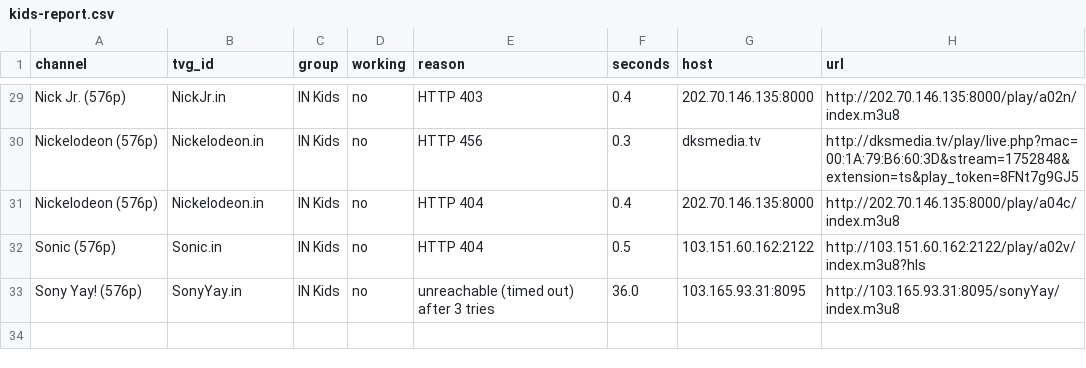
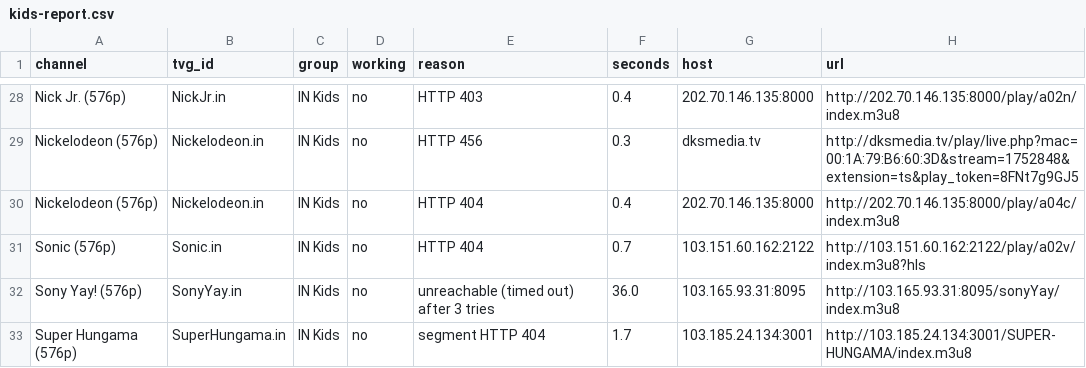
Before and after one commit to Inam321/tv, a CSV file: reports/kids-report.csv, drawn as a sheet; only a part is shown, gaps mark what is left out; the diff covers the shown part only.

```diff
--- a/reports/kids-report.csv
+++ b/reports/kids-report.csv
@@ -31,3 +30,4 @@ Nickelodeon (576p),Nickelodeon.in,IN Kids,no,HTTP 456,0.3,dksmedia.tv,http://dks
 Nickelodeon (576p),Nickelodeon.in,IN Kids,no,HTTP 404,0.4,202.70.146.135:8000,http://202.70.146.135:8000/play/a04c/index.m3u8
-Sonic (576p),Sonic.in,IN Kids,no,HTTP 404,0.5,103.151.60.162:2122,http://103.151.60.162:2122/play/a02v/index.m3u8?hls
+Sonic (576p),Sonic.in,IN Kids,no,HTTP 404,0.7,103.151.60.162:2122,http://103.151.60.162:2122/play/a02v/index.m3u8?hls
 Sony Yay! (576p),SonyYay.in,IN Kids,no,unreachable (timed out) after 3 tries,36.0,103.165.93.31:8095,http://103.165.93.31:8095/sonyYay/index.m3u8
+Super Hungama (576p),SuperHungama.in,IN Kids,no,segment HTTP 404,1.7,103.185.24.134:3001,http://103.185.24.134:3001/SUPER-HUNGAMA/index.m3u8
```
Also changed, not shown: 4 added rows, 5 removed rows and 12 edited cells elsewhere in this file, reports/documentary-report.csv, reports/entertainment-report.csv, 18 other files.
